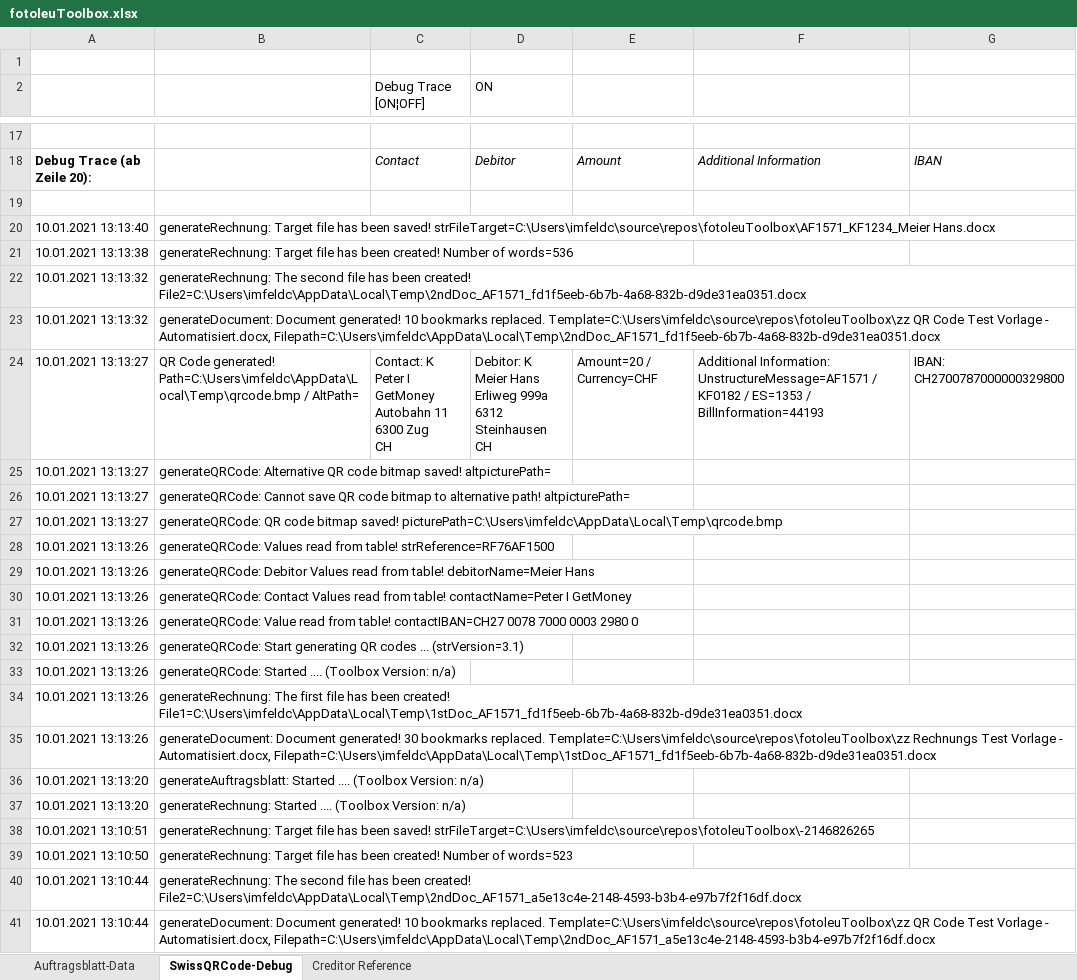
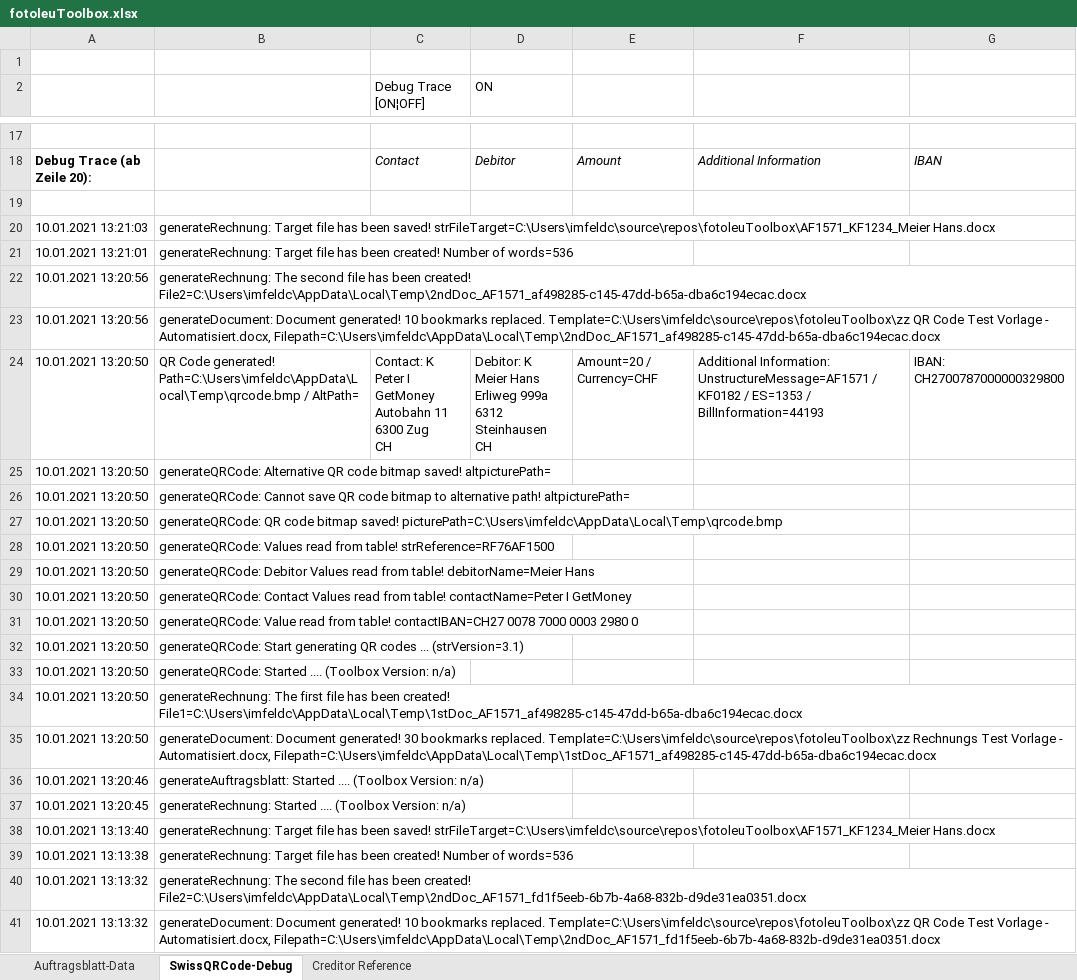
Before and after one commit to ImfeldC/fotoleuToolbox, an Excel workbook: fotoleuToolbox.xlsx, sheet SwissQRCode-Debug, drawn as a sheet; only a part is shown, gaps mark what is left out; the shorter side is filled out with more unchanged rows; values as stored, in another font and other column widths than the file's, no borders; charts and pictures not drawn; ↵ is a line break in a cell; the diff names each change by its address in the sheet, - before the commit and + after, or states it on an @@ line.

```diff
--- a/fotoleuToolbox.xlsx (sheet SwissQRCode-Debug)
+++ b/fotoleuToolbox.xlsx (sheet SwissQRCode-Debug)
+row 20: 10.01.2021 13:21:03 | generateRechnung: Target file has been saved! strFileTarget=C:\Users\imfeldc\source\repos\fotoleuToolbox\AF1571_KF1234_Meier Hans.docx
+row 21: 10.01.2021 13:21:01 | generateRechnung: Target file has been created! Number of words=536
+row 22: 10.01.2021 13:20:56 | generateRechnung: The second file has been created! File2=C:\Users\imfeldc\AppData\Local\Temp\2ndDoc_AF1571_af498285-c145-47dd-b65a-dba6c194ecac.docx
+row 23: 10.01.2021 13:20:56 | generateDocument: Document generated! 10 bookmarks replaced. Template=C:\Users\imfeldc\source\repos\fotoleuToolbox\zz QR Code Test Vorlage - Automatisiert.docx, Filepath=C:\Users\imfeldc\AppData\Local\Temp\2ndDoc_AF1571_af498285-c145-47dd-b65a-dba6c194ecac.docx
+row 24: 10.01.2021 13:20:50 | QR Code generated! Path=C:\Users\imfeldc\AppData\Local\Temp\qrcode.bmp / AltPath= | Contact: K ↵ Peter I GetMoney ↵ Autobahn 11 ↵ 6300 Zug ↵ CH | Debitor: K ↵ Meier Hans ↵ Erliweg 999a ↵ 6312 Steinhausen ↵ CH | Amount=20 / Currency=CHF | Additional Information: UnstructureMessage=AF1571 / KF0182 / ES=1353 / BillInformation=44193 | IBAN: CH2700787000000329800
+row 25: 10.01.2021 13:20:50 | generateQRCode: Alternative QR code bitmap saved! altpicturePath=
+row 26: 10.01.2021 13:20:50 | generateQRCode: Cannot save QR code bitmap to alternative path! altpicturePath=
+row 27: 10.01.2021 13:20:50 | generateQRCode: QR code bitmap saved! picturePath=C:\Users\imfeldc\AppData\Local\Temp\qrcode.bmp
+row 28: 10.01.2021 13:20:50 | generateQRCode: Values read from table! strReference=RF76AF1500
+row 29: 10.01.2021 13:20:50 | generateQRCode: Debitor Values read from table! debitorName=Meier Hans
+row 30: 10.01.2021 13:20:50 | generateQRCode: Contact Values read from table! contactName=Peter I GetMoney
+row 31: 10.01.2021 13:20:50 | generateQRCode: Value read from table! contactIBAN=CH27 0078 7000 0003 2980 0
+row 32: 10.01.2021 13:20:50 | generateQRCode: Start generating QR codes ... (strVersion=3.1)
+row 33: 10.01.2021 13:20:50 | generateQRCode: Started .... (Toolbox Version: n/a)
+row 34: 10.01.2021 13:20:50 | generateRechnung: The first file has been created! File1=C:\Users\imfeldc\AppData\Local\Temp\1stDoc_AF1571_af498285-c145-47dd-b65a-dba6c194ecac.docx
+row 35: 10.01.2021 13:20:50 | generateDocument: Document generated! 30 bookmarks replaced. Template=C:\Users\imfeldc\source\repos\fotoleuToolbox\zz Rechnungs Test Vorlage - Automatisiert.docx, Filepath=C:\Users\imfeldc\AppData\Local\Temp\1stDoc_AF1571_af498285-c145-47dd-b65a-dba6c194ecac.docx
+row 36: 10.01.2021 13:20:46 | generateAuftragsblatt: Started .... (Toolbox Version: n/a)
+row 37: 10.01.2021 13:20:45 | generateRechnung: Started .... (Toolbox Version: n/a)
```
Also changed, not shown: sheet Auftragsblatt-Data, formulas that keep their value, charts or pictures.
